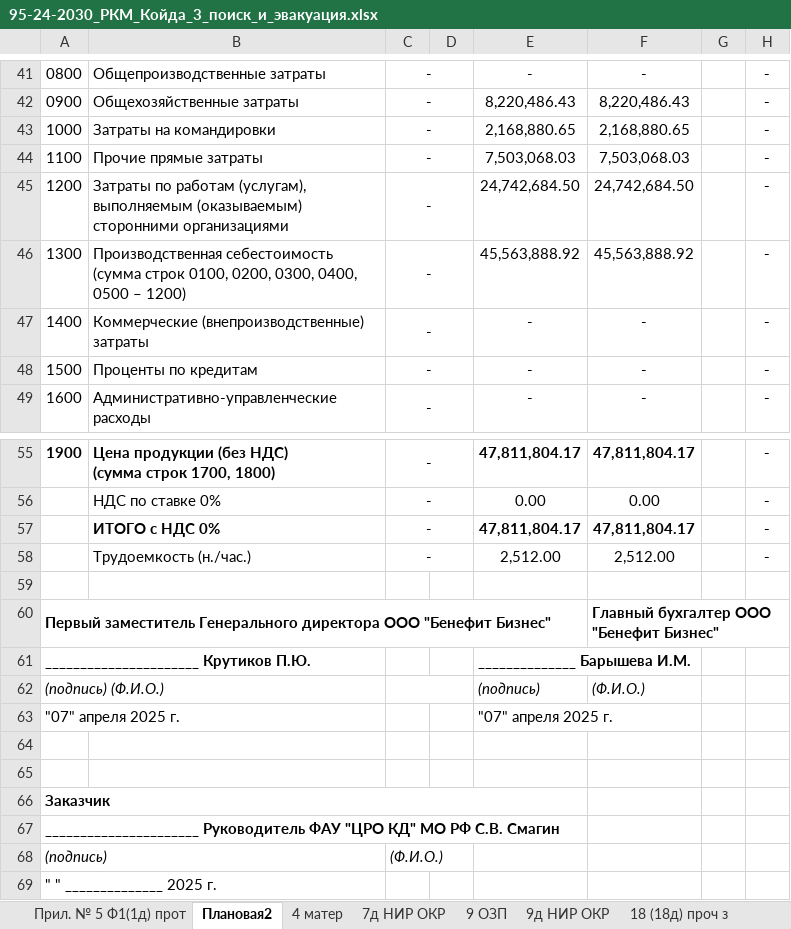
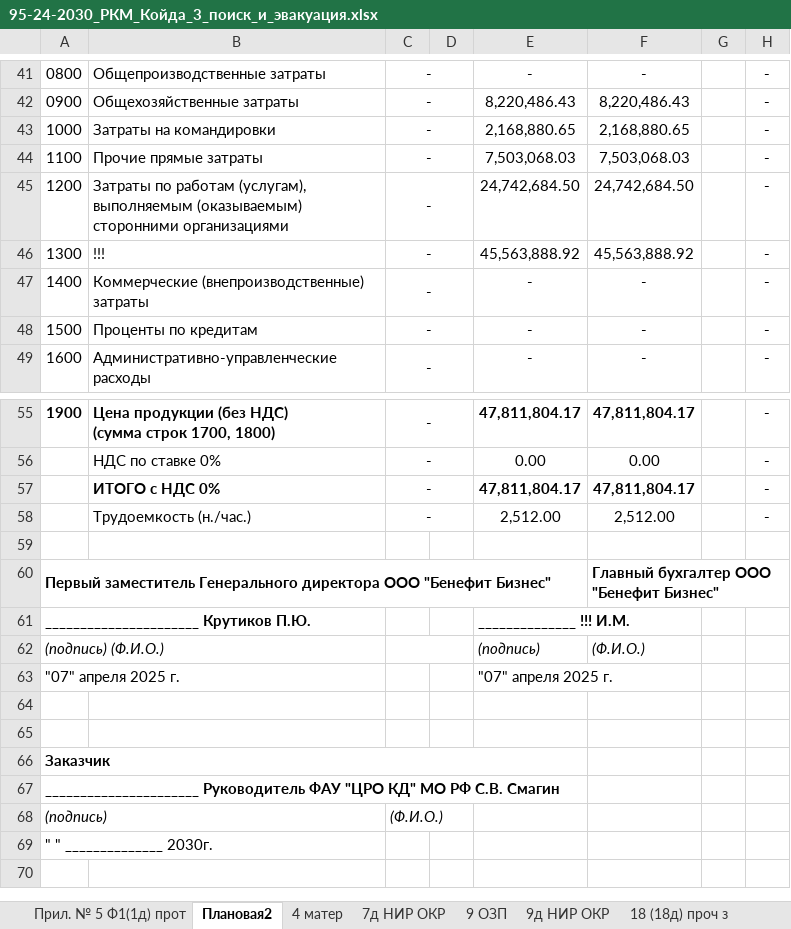
Before and after one commit to Kloshar/ExcelTextReplacer, an Excel workbook: bin/Debug/net8.0-windows/95-24-2030_РКМ_Койда_3_поиск_и_эвакуация.xlsx, sheet Плановая2, drawn as a sheet; only a part is shown, gaps mark what is left out; values as stored, in another font and other column widths than the file's, no borders; ↵ is a line break in a cell; the diff names each change by its address in the sheet, - before the commit and + after, or states it on an @@ line.

```diff
--- a/bin/Debug/net8.0-windows/95-24-2030_РКМ_Койда_3_поиск_и_эвакуация.xlsx (sheet Плановая2)
+++ b/bin/Debug/net8.0-windows/95-24-2030_РКМ_Койда_3_поиск_и_эвакуация.xlsx (sheet Плановая2)
-B46: Производственная себестоимость ↵ (сумма строк 0100, 0200, 0300, 0400, 0500 – 1200)
+B46: !!!
-E61: ______________ Барышева И.М.
+E61: ______________ !!! И.М.
-A69: " " ______________ 2025 г.
+A69: " " ______________ 2030г.
```
Also changed, not shown: sheet 23 труд_2025-2030, sheet 22 (22д) свед. о норм_2024, sheet 18 (18д) проч з, sheet 14., sheet 11., sheet 13., 14 more sheets, bin/Debug/net8.0-windows/93-24-2030_РКМ_Койда_1_безопасность.xlsx, bin/Debug/net8.0-windows/94-24-2030_РКМ_Койда_2_экология.xlsx, 19 other files.
